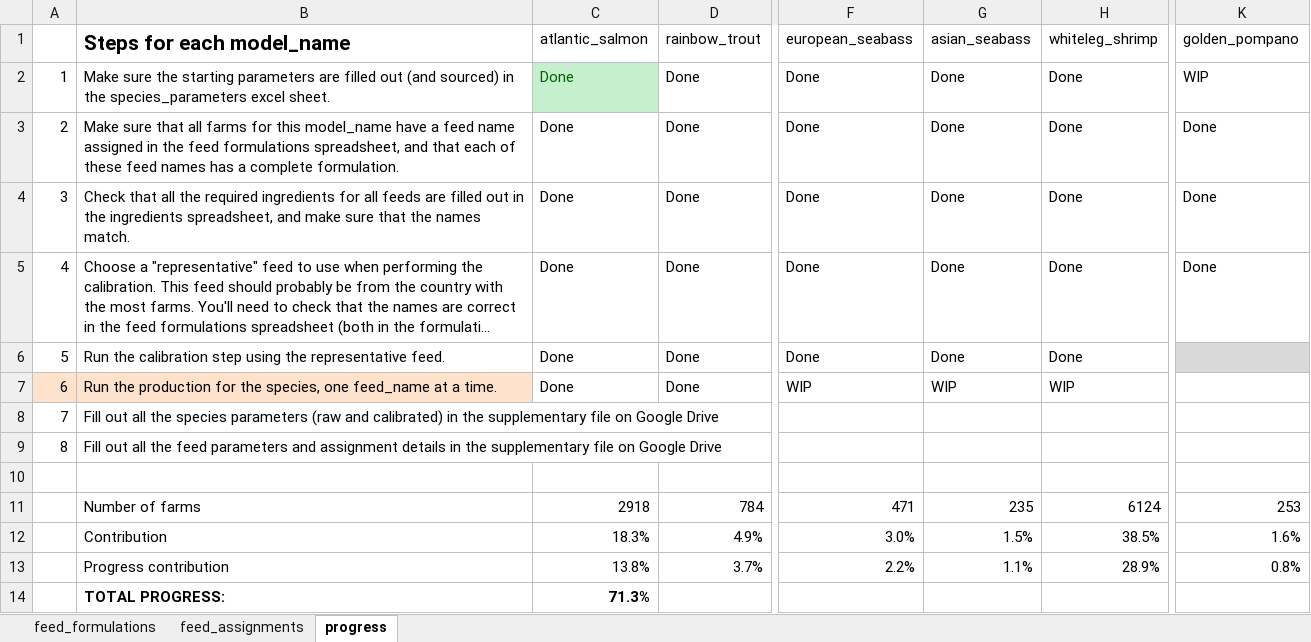
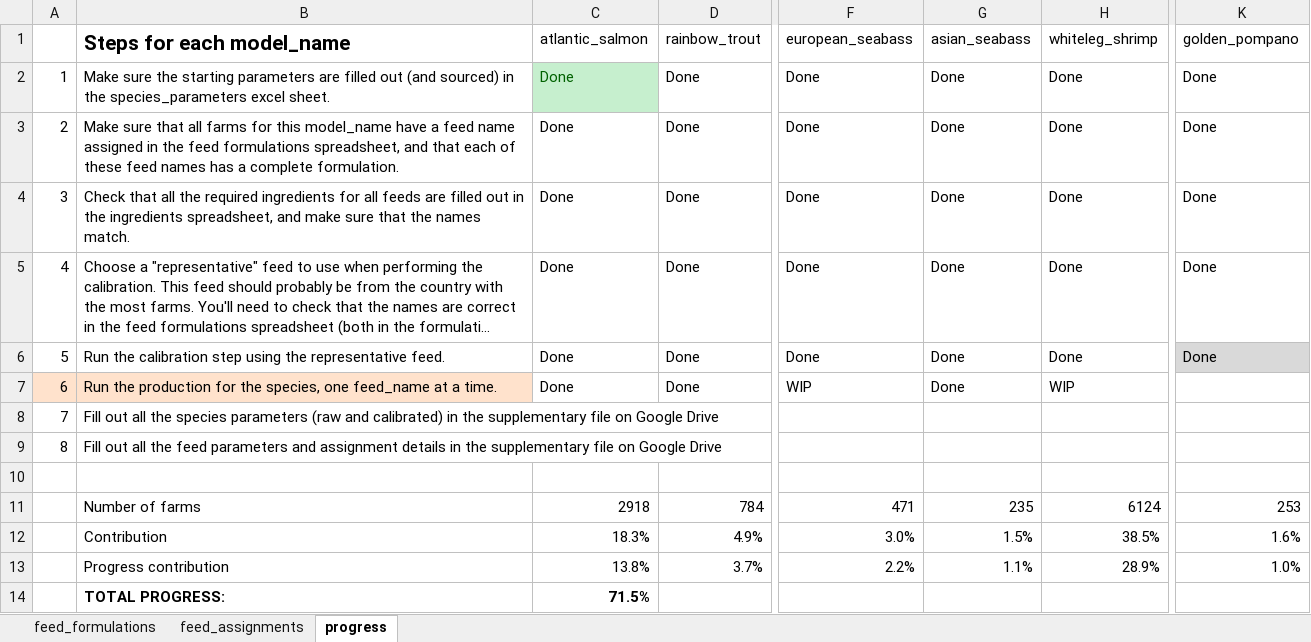
Before and after one commit to Sustainable-Aquafeeds-Project/climate_risks_to_fed_mariculture, an Excel workbook: data/raw_data/feed_profiles_and_composition.xlsx, sheet progress, drawn as a sheet; only a part is shown, gaps mark what is left out; long unchanged cells end in …; values as stored, in another font and other column widths than the file's, no borders; conditional formats not drawn; the diff names each change by its address in the sheet, - before the commit and + after, or states it on an @@ line.

Commit message:
Golden pompano parameters

```diff
--- a/data/raw_data/feed_profiles_and_composition.xlsx (sheet progress)
+++ b/data/raw_data/feed_profiles_and_composition.xlsx (sheet progress)
-K2 (golden_pompano): WIP
+K2 (golden_pompano): Done
-K6 (golden_pompano): (empty)
+K6 (golden_pompano): Done
-G7 (asian_seabass): WIP
+G7 (asian_seabass): Done
-K13 (golden_pompano): 0.8%
+K13 (golden_pompano): 1.0%
-C14 (atlantic_salmon): 71.3%
+C14 (atlantic_salmon): 71.5%
```
Also changed, not shown: 17 other files.
